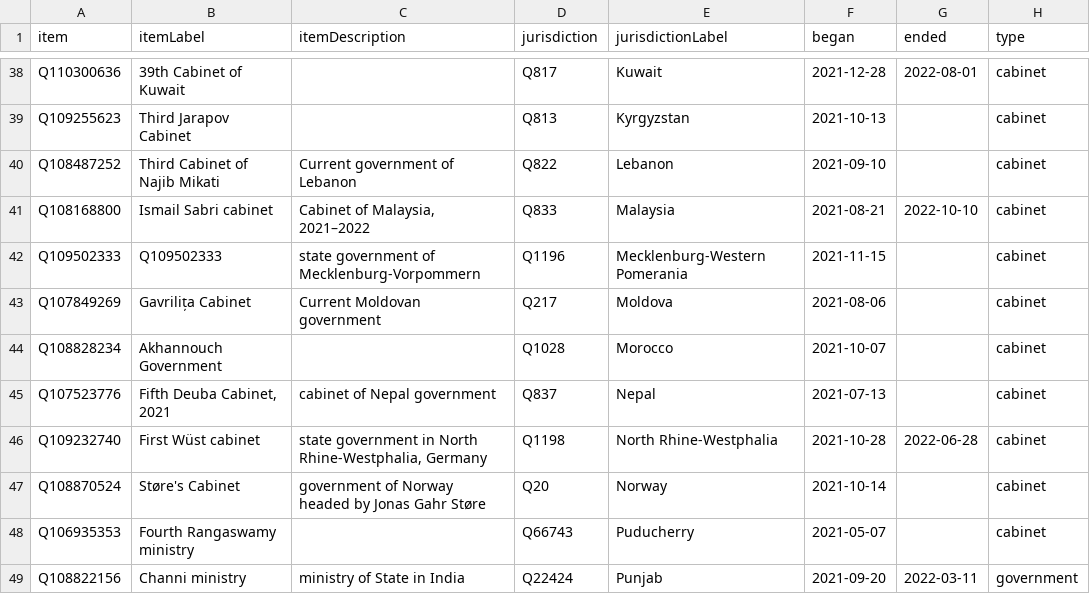
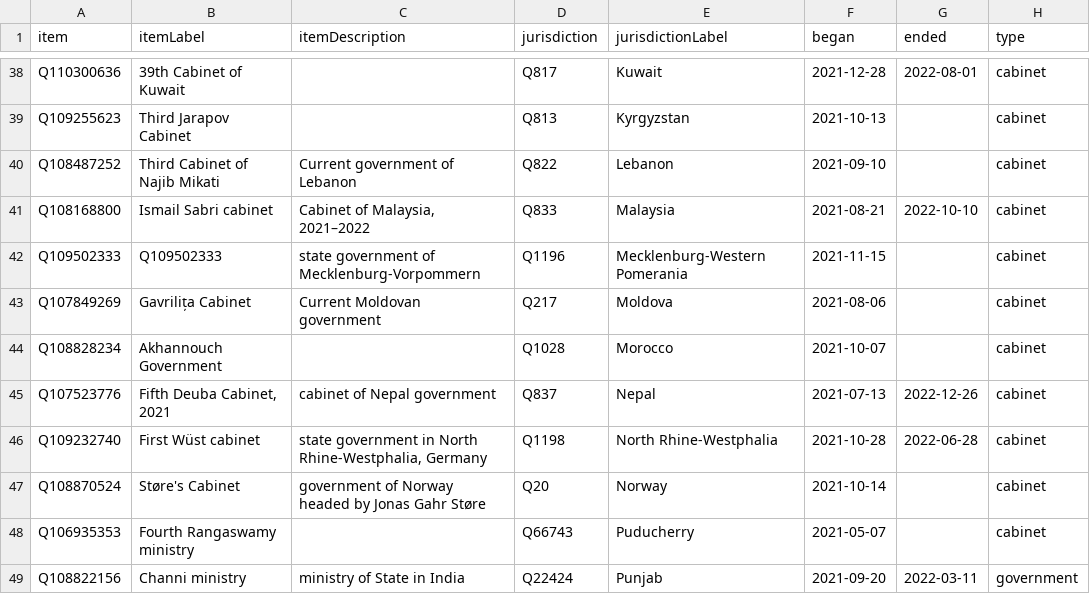
Before and after one commit to every-politician-scrapers/world, a CSV file: wikidata/results/2021-cabinets.csv, drawn as a sheet; only a part is shown, gaps mark what is left out.

```diff
--- a/wikidata/results/2021-cabinets.csv
+++ b/wikidata/results/2021-cabinets.csv
@@ -44,3 +44,3 @@ Q107849269,Gavrilița Cabinet,Current Moldovan government,Q217,Moldova,2021-08-0
 Q108828234,Akhannouch Government,,Q1028,Morocco,2021-10-07,,cabinet
-Q107523776,"Fifth Deuba Cabinet, 2021",cabinet of Nepal government,Q837,Nepal,2021-07-13,,cabinet
+Q107523776,"Fifth Deuba Cabinet, 2021",cabinet of Nepal government,Q837,Nepal,2021-07-13,2022-12-26,cabinet
 Q109232740,First Wüst cabinet,"state government in North Rhine-Westphalia, Germany",Q1198,North Rhine-Westphalia,2021-10-28,2022-06-28,cabinet
```
Also changed, not shown: wikidata/results/2022-cabinets.csv, wikidata/results/enwiki-current-cabinets.csv, 4 other files.
